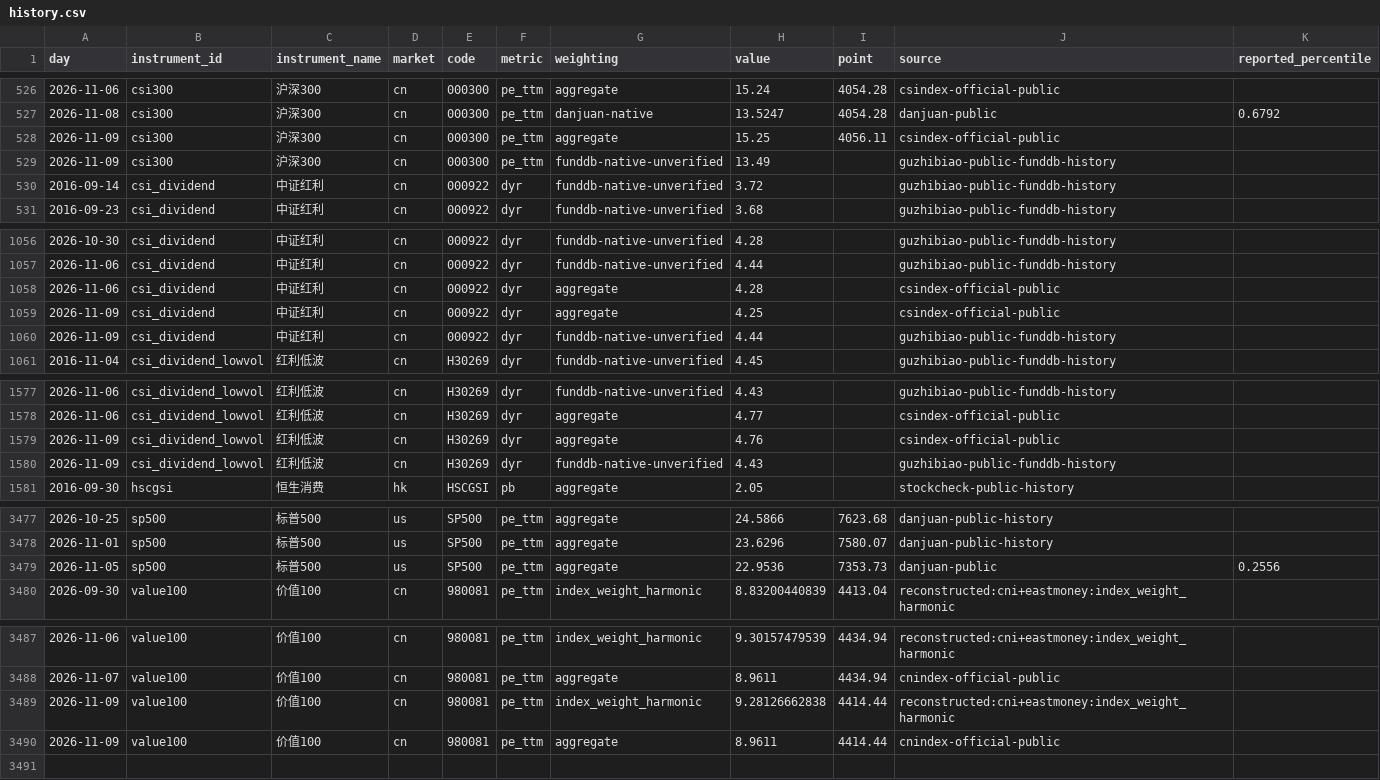
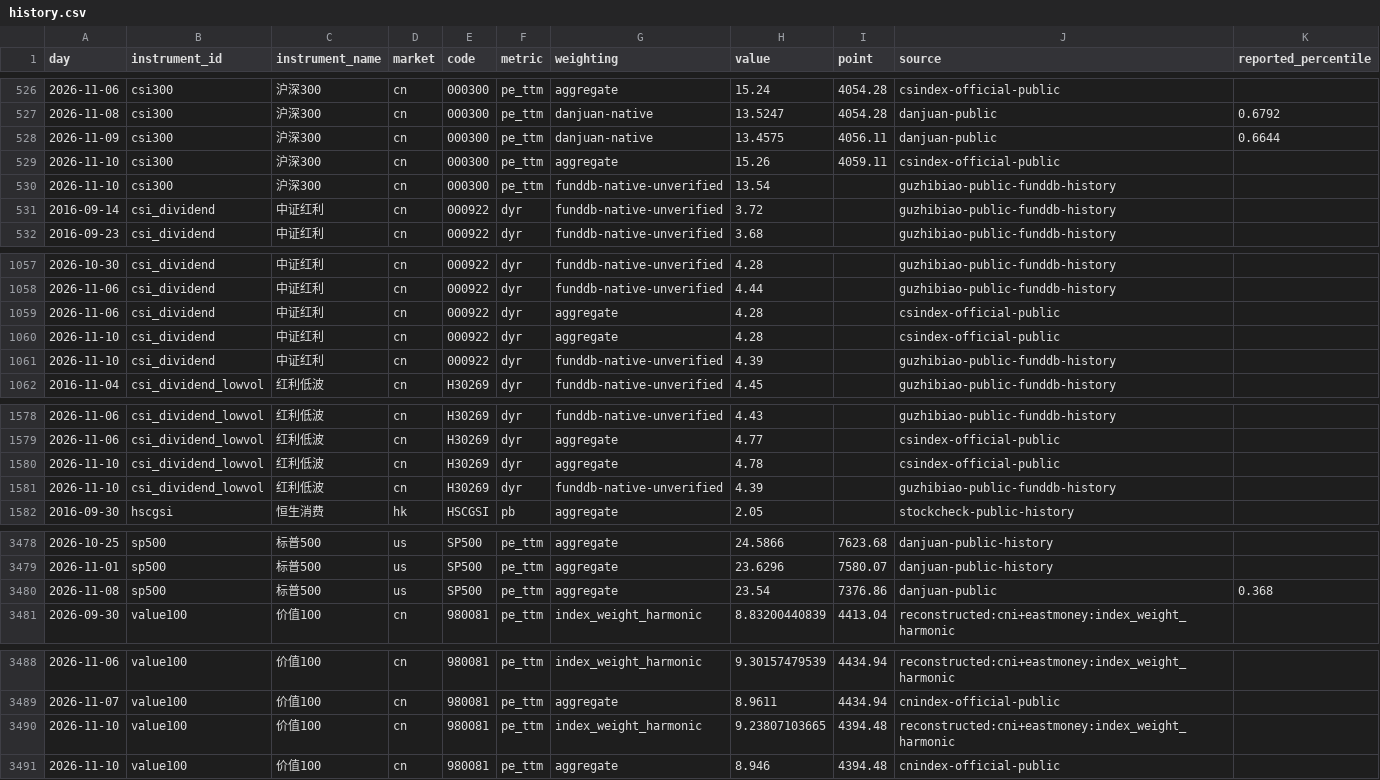
Before and after one commit to OBSERVATER/web, a CSV file: data/history.csv, drawn as a sheet; only a part is shown, gaps mark what is left out; the diff covers the shown part only.

```diff
--- a/data/history.csv
+++ b/data/history.csv
@@ -527,4 +527,5 @@ day,instrument_id,instrument_name,market,code,metric,weighting,value,point,sourc
 2026-11-08,csi300,沪深300,cn,000300,pe_ttm,danjuan-native,13.5247,4054.28,danjuan-public,0.6792
-2026-11-09,csi300,沪深300,cn,000300,pe_ttm,aggregate,15.25,4056.11,csindex-official-public,
-2026-11-09,csi300,沪深300,cn,000300,pe_ttm,funddb-native-unverified,13.49,,guzhibiao-public-funddb-history,
+2026-11-09,csi300,沪深300,cn,000300,pe_ttm,danjuan-native,13.4575,4056.11,danjuan-public,0.6644
+2026-11-10,csi300,沪深300,cn,000300,pe_ttm,aggregate,15.26,4059.11,csindex-official-public,
+2026-11-10,csi300,沪深300,cn,000300,pe_ttm,funddb-native-unverified,13.54,,guzhibiao-public-funddb-history,
 2016-09-14,csi_dividend,中证红利,cn,000922,dyr,funddb-native-unverified,3.72,,guzhibiao-public-funddb-history,
@@ -1058,4 +1059,4 @@ day,instrument_id,instrument_name,market,code,metric,weighting,value,point,sourc
 2026-11-06,csi_dividend,中证红利,cn,000922,dyr,aggregate,4.28,,csindex-official-public,
-2026-11-09,csi_dividend,中证红利,cn,000922,dyr,aggregate,4.25,,csindex-official-public,
-2026-11-09,csi_dividend,中证红利,cn,000922,dyr,funddb-native-unverified,4.44,,guzhibiao-public-funddb-history,
+2026-11-10,csi_dividend,中证红利,cn,000922,dyr,aggregate,4.28,,csindex-official-public,
+2026-11-10,csi_dividend,中证红利,cn,000922,dyr,funddb-native-unverified,4.39,,guzhibiao-public-funddb-history,
 2016-11-04,csi_dividend_lowvol,红利低波,cn,H30269,dyr,funddb-native-unverified,4.45,,guzhibiao-public-funddb-history,
@@ -1578,4 +1579,4 @@ day,instrument_id,instrument_name,market,code,metric,weighting,value,point,sourc
 2026-11-06,csi_dividend_lowvol,红利低波,cn,H30269,dyr,aggregate,4.77,,csindex-official-public,
-2026-11-09,csi_dividend_lowvol,红利低波,cn,H30269,dyr,aggregate,4.76,,csindex-official-public,
-2026-11-09,csi_dividend_lowvol,红利低波,cn,H30269,dyr,funddb-native-unverified,4.43,,guzhibiao-public-funddb-history,
+2026-11-10,csi_dividend_lowvol,红利低波,cn,H30269,dyr,aggregate,4.78,,csindex-official-public,
+2026-11-10,csi_dividend_lowvol,红利低波,cn,H30269,dyr,funddb-native-unverified,4.39,,guzhibiao-public-funddb-history,
 2016-09-30,hscgsi,恒生消费,hk,HSCGSI,pb,aggregate,2.05,,stockcheck-public-history,
@@ -3478,3 +3479,3 @@ day,instrument_id,instrument_name,market,code,metric,weighting,value,point,sourc
 2026-11-01,sp500,标普500,us,SP500,pe_ttm,aggregate,23.6296,7580.07,danjuan-public-history,
-2026-11-05,sp500,标普500,us,SP500,pe_ttm,aggregate,22.9536,7353.73,danjuan-public,0.2556
+2026-11-08,sp500,标普500,us,SP500,pe_ttm,aggregate,23.54,7376.86,danjuan-public,0.368
 2026-09-30,value100,价值100,cn,980081,pe_ttm,index_weight_harmonic,8.83200440839,4413.04,reconstructed:cni+eastmoney:index_weight_harmonic,
@@ -3488,3 +3489,3 @@ day,instrument_id,instrument_name,market,code,metric,weighting,value,point,sourc
 2026-11-07,value100,价值100,cn,980081,pe_ttm,aggregate,8.9611,4434.94,cnindex-official-public,
-2026-11-09,value100,价值100,cn,980081,pe_ttm,index_weight_harmonic,9.28126662838,4414.44,reconstructed:cni+eastmoney:index_weight_harmonic,
-2026-11-09,value100,价值100,cn,980081,pe_ttm,aggregate,8.9611,4414.44,cnindex-official-public,
+2026-11-10,value100,价值100,cn,980081,pe_ttm,index_weight_harmonic,9.23807103665,4394.48,reconstructed:cni+eastmoney:index_weight_harmonic,
+2026-11-10,value100,价值100,cn,980081,pe_ttm,aggregate,8.946,4394.48,cnindex-official-public,
```
Also changed, not shown: 3 edited cells elsewhere in this file, 9 other files.
